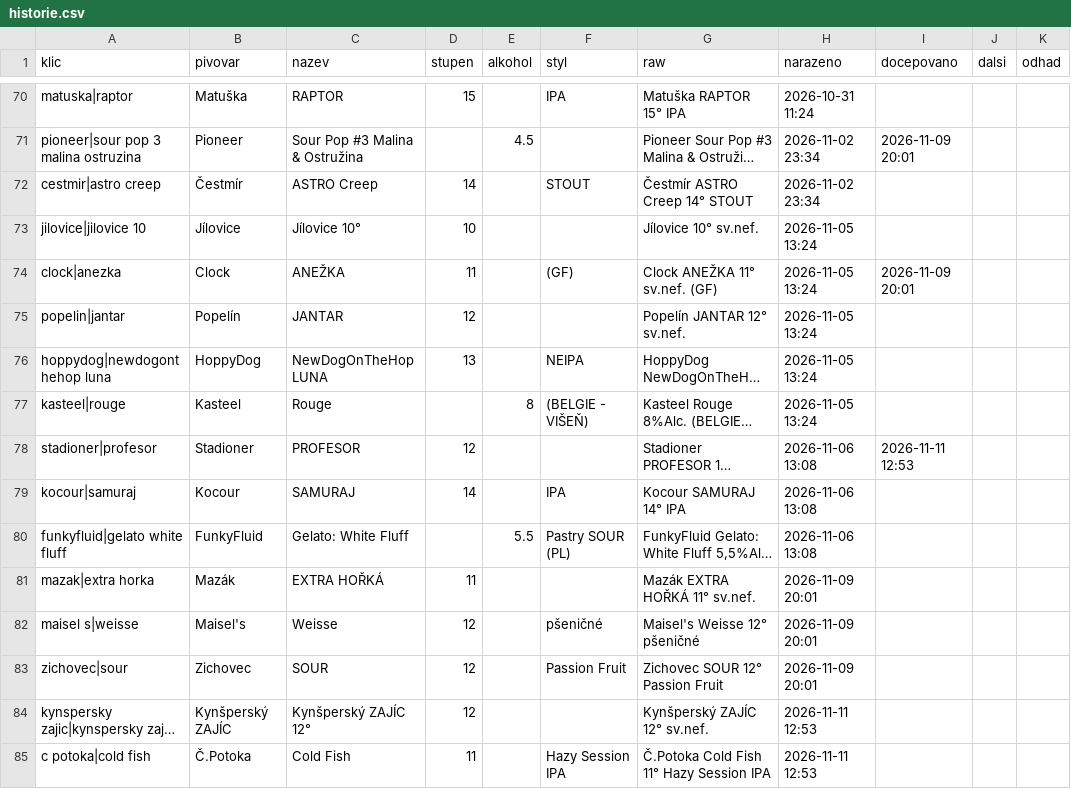
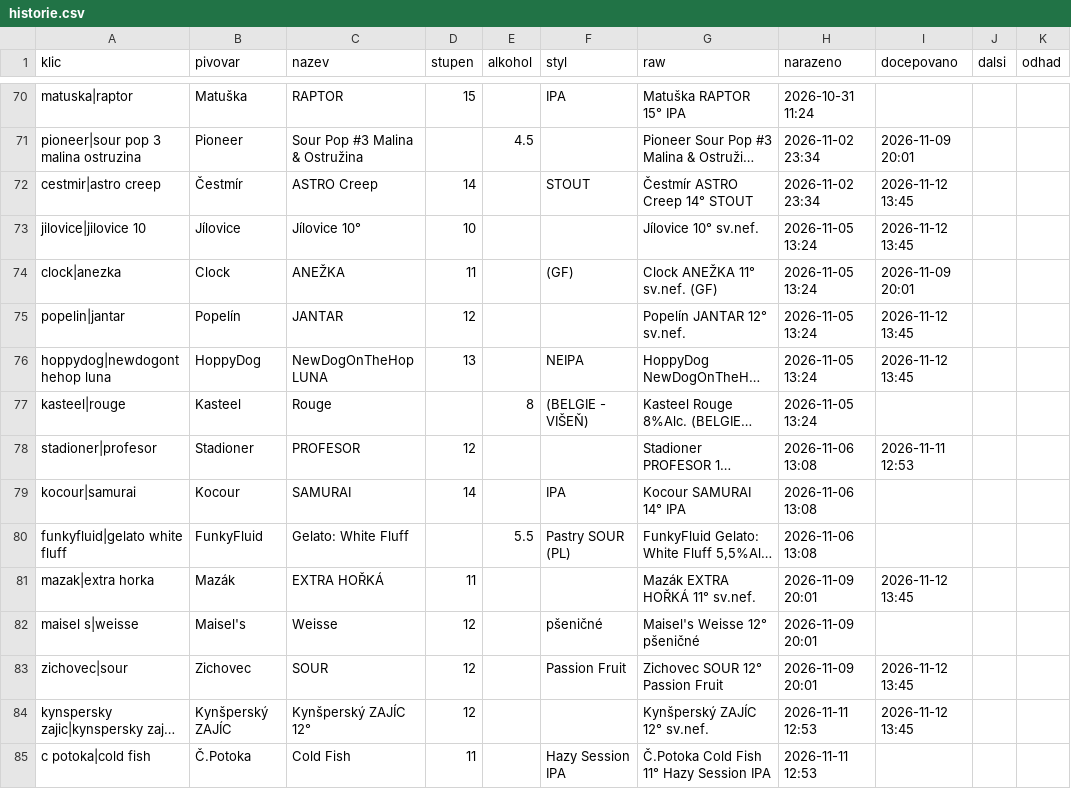
Before and after one commit to romankokos1/gal, a CSV file: data/kmpcb/historie.csv, drawn as a sheet; only a part is shown, gaps mark what is left out; long unchanged cells end in …; the diff covers the shown part only; the diff names each change by its address in the sheet, - before the commit and + after, or states it on an @@ line.

```diff
--- a/data/kmpcb/historie.csv
+++ b/data/kmpcb/historie.csv
-I72:I73 (docepovano): (empty)
+I72:I73 (docepovano): 2026-11-12 13:45
-I75:I76 (docepovano): (empty)
+I75:I76 (docepovano): 2026-11-12 13:45
-A79 (klic): kocour|samuraj
+A79 (klic): kocour|samurai
-C79 (nazev): SAMURAJ
+C79 (nazev): SAMURAI
-G79 (raw): Kocour SAMURAJ 14° IPA
+G79 (raw): Kocour SAMURAI 14° IPA
-I81 (docepovano): (empty)
+I81 (docepovano): 2026-11-12 13:45
-I83:I84 (docepovano): (empty)
+I83:I84 (docepovano): 2026-11-12 13:45
```
Also changed, not shown: 12 added rows and 1 edited cell elsewhere in this file, data/galerie/historie.csv, data/nubeerbar/historie.csv, 30 other files.
